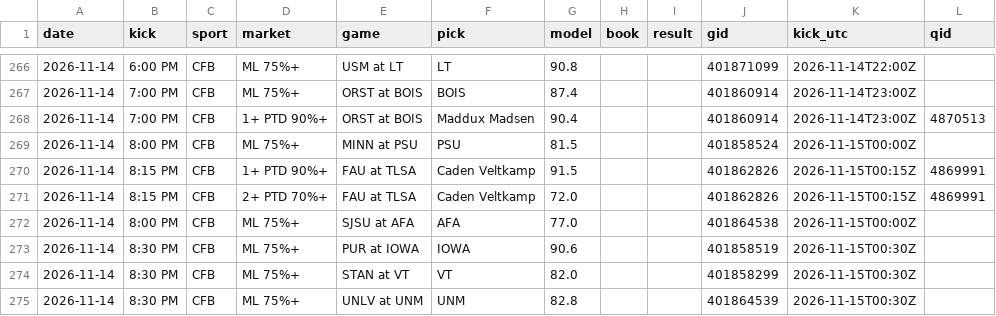
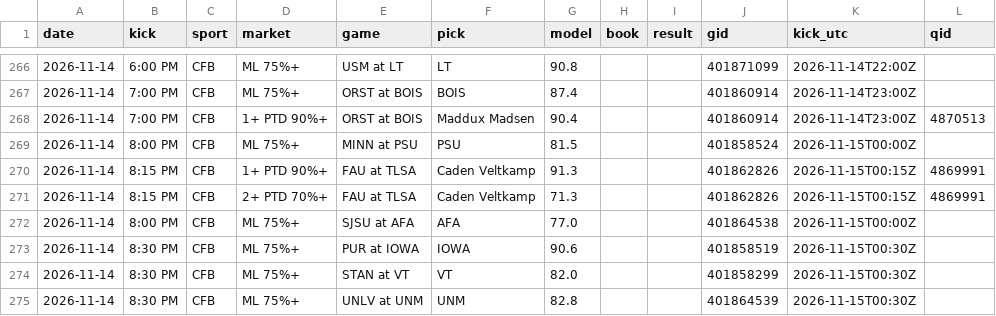
Before and after one commit to DPAD7/the-arena, a CSV file: data/reads_log.csv, drawn as a sheet; only a part is shown, gaps mark what is left out.

```diff
--- a/data/reads_log.csv
+++ b/data/reads_log.csv
@@ -269,4 +269,4 @@ date,kick,sport,market,game,pick,model,book,result,gid,kick_utc,qid
 2026-11-14,8:00 PM,CFB,ML 75%+,MINN at PSU,PSU,81.5,,,401858524,2026-11-15T00:00Z,
-2026-11-14,8:15 PM,CFB,1+ PTD 90%+,FAU at TLSA,Caden Veltkamp,91.5,,,401862826,2026-11-15T00:15Z,4869991
-2026-11-14,8:15 PM,CFB,2+ PTD 70%+,FAU at TLSA,Caden Veltkamp,72.0,,,401862826,2026-11-15T00:15Z,4869991
+2026-11-14,8:15 PM,CFB,1+ PTD 90%+,FAU at TLSA,Caden Veltkamp,91.3,,,401862826,2026-11-15T00:15Z,4869991
+2026-11-14,8:15 PM,CFB,2+ PTD 70%+,FAU at TLSA,Caden Veltkamp,71.3,,,401862826,2026-11-15T00:15Z,4869991
 2026-11-14,8:00 PM,CFB,ML 75%+,SJSU at AFA,AFA,77.0,,,401864538,2026-11-15T00:00Z,
```
Also changed, not shown: 36 other files.
